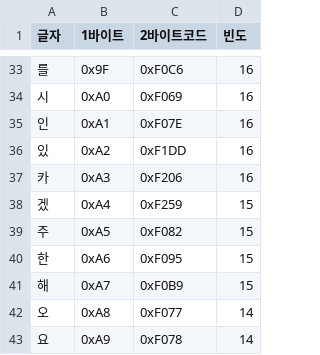
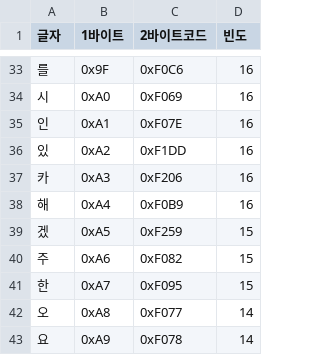
Before and after one commit to ataho99/sotn-ultimate-kr, a TSV file: ko_data/P4시험/ko_promo_map.tsv, drawn as a sheet; only a part is shown, gaps mark what is left out; the diff covers the shown part only.

```diff
--- a/ko_data/P4시험/ko_promo_map.tsv
+++ b/ko_data/P4시험/ko_promo_map.tsv
@@ -37,6 +37,6 @@
 카	0xA3	0xF206	16
-겠	0xA4	0xF259	15
-주	0xA5	0xF082	15
-한	0xA6	0xF095	15
-해	0xA7	0xF0B9	15
+해	0xA4	0xF0B9	16
+겠	0xA5	0xF259	15
+주	0xA6	0xF082	15
+한	0xA7	0xF095	15
 오	0xA8	0xF077	14
```
Also changed, not shown: 3 added rows, 3 removed rows and 20 edited cells elsewhere in this file, ko_data/검수/번역_v14.tsv, ko_data/번역/번역_필드메시지.tsv, 12 other files.
